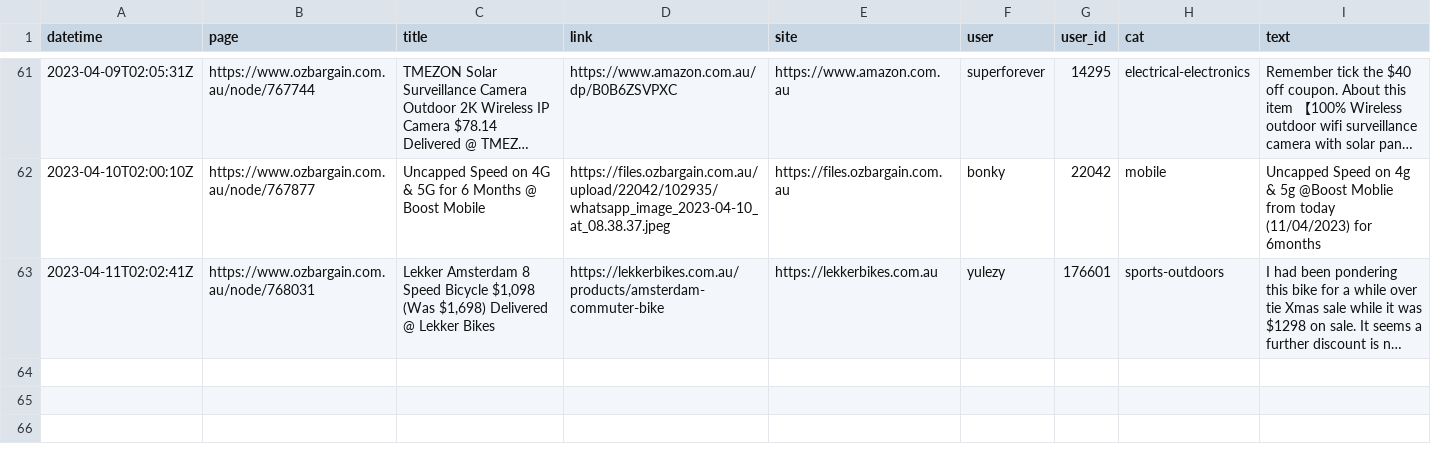
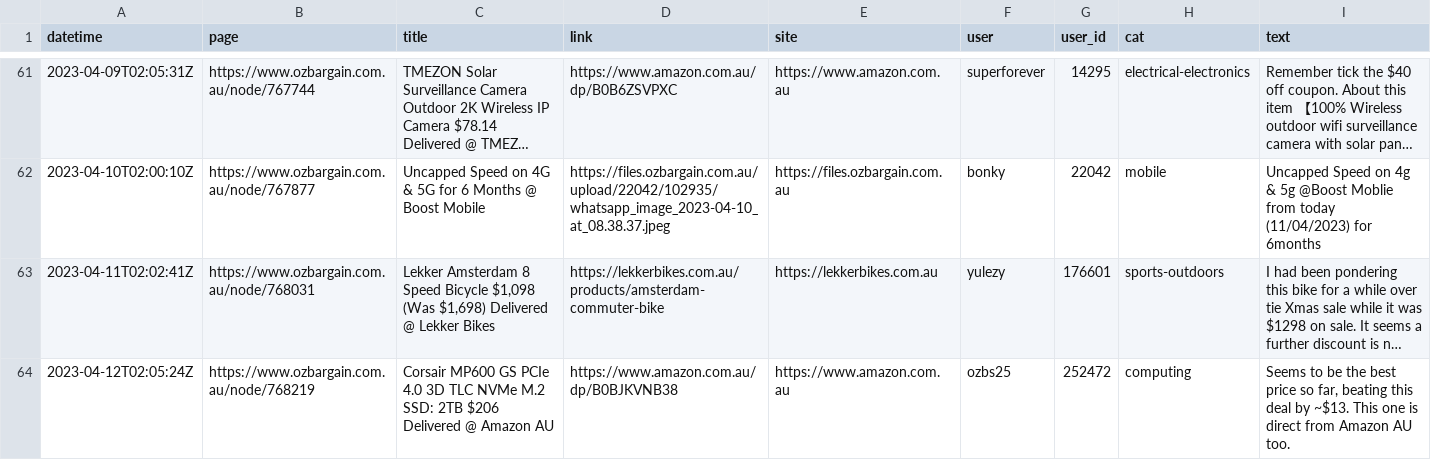
Before and after one commit to ntworthk/car-loans, a CSV file: data/scraped_ob.csv, drawn as a sheet; only a part is shown, gaps mark what is left out; long unchanged cells end in …; the diff names each change by its address in the sheet, - before the commit and + after, or states it on an @@ line.

Commit message:
refreshing data

```diff
--- a/data/scraped_ob.csv
+++ b/data/scraped_ob.csv
+row 64: 2023-04-12T02:05:24Z | https://www.ozbargain.com.au/node/768219 | Corsair MP600 GS PCIe 4.0 3D TLC NVMe M.2 SSD: 2TB $206 Delivered @ Amazon AU | https://www.amazon.com.au/dp/B0BJKVNB38 | https://www.amazon.com.au | ozbs25 | 252472 | computing | Seems to be the best price so far, beating this deal by ~$13. This one is direct from Amazon AU too.
```
Also changed, not shown: 4 other files.
